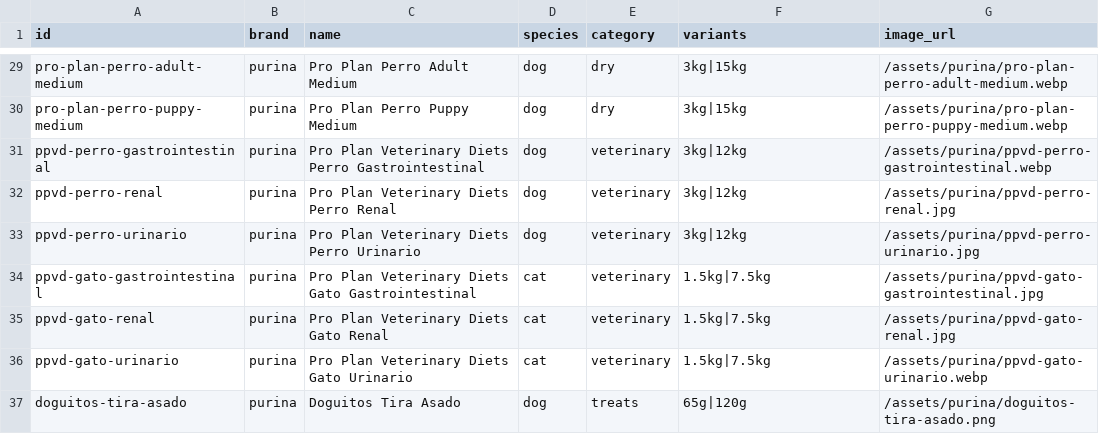
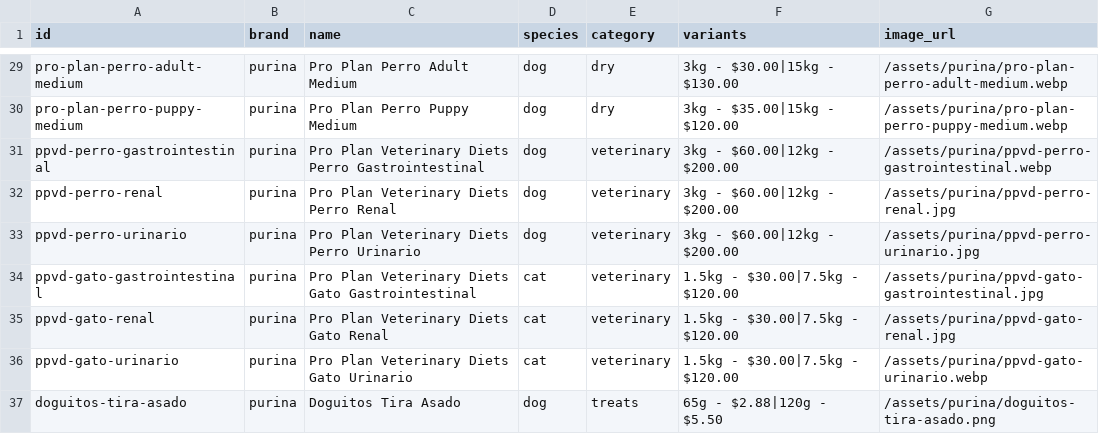
Before and after one commit to renanchavezavila/amicotti-web, a CSV file: amicotti_mvp_site/data/purina.csv, drawn as a sheet; only a part is shown, gaps mark what is left out; the diff covers the shown part only; the diff names each change by its address in the sheet, - before the commit and + after, or states it on an @@ line.

```diff
--- a/amicotti_mvp_site/data/purina.csv
+++ b/amicotti_mvp_site/data/purina.csv
-F29 (variants): 3kg|15kg
+F29 (variants): 3kg - $30.00|15kg - $130.00
-F30 (variants): 3kg|15kg
+F30 (variants): 3kg - $35.00|15kg - $120.00
-F31:F33 (variants): 3kg|12kg
+F31:F33 (variants): 3kg - $60.00|12kg - $200.00
-F34:F36 (variants): 1.5kg|7.5kg
+F34:F36 (variants): 1.5kg - $30.00|7.5kg - $120.00
-F37 (variants): 65g|120g
+F37 (variants): 65g - $2.88|120g - $5.50
```
Also changed, not shown: 27 edited cells elsewhere in this file.
